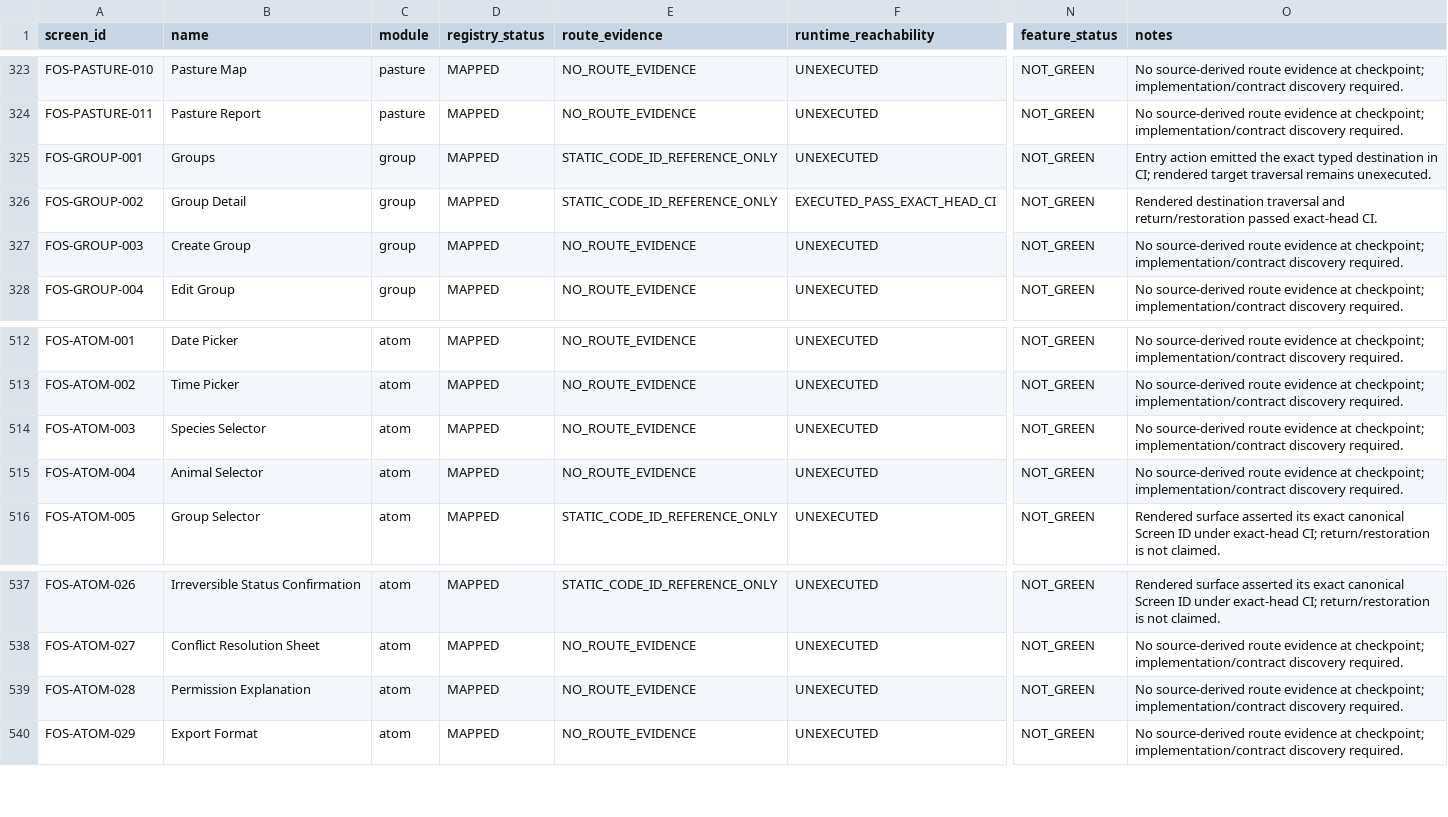
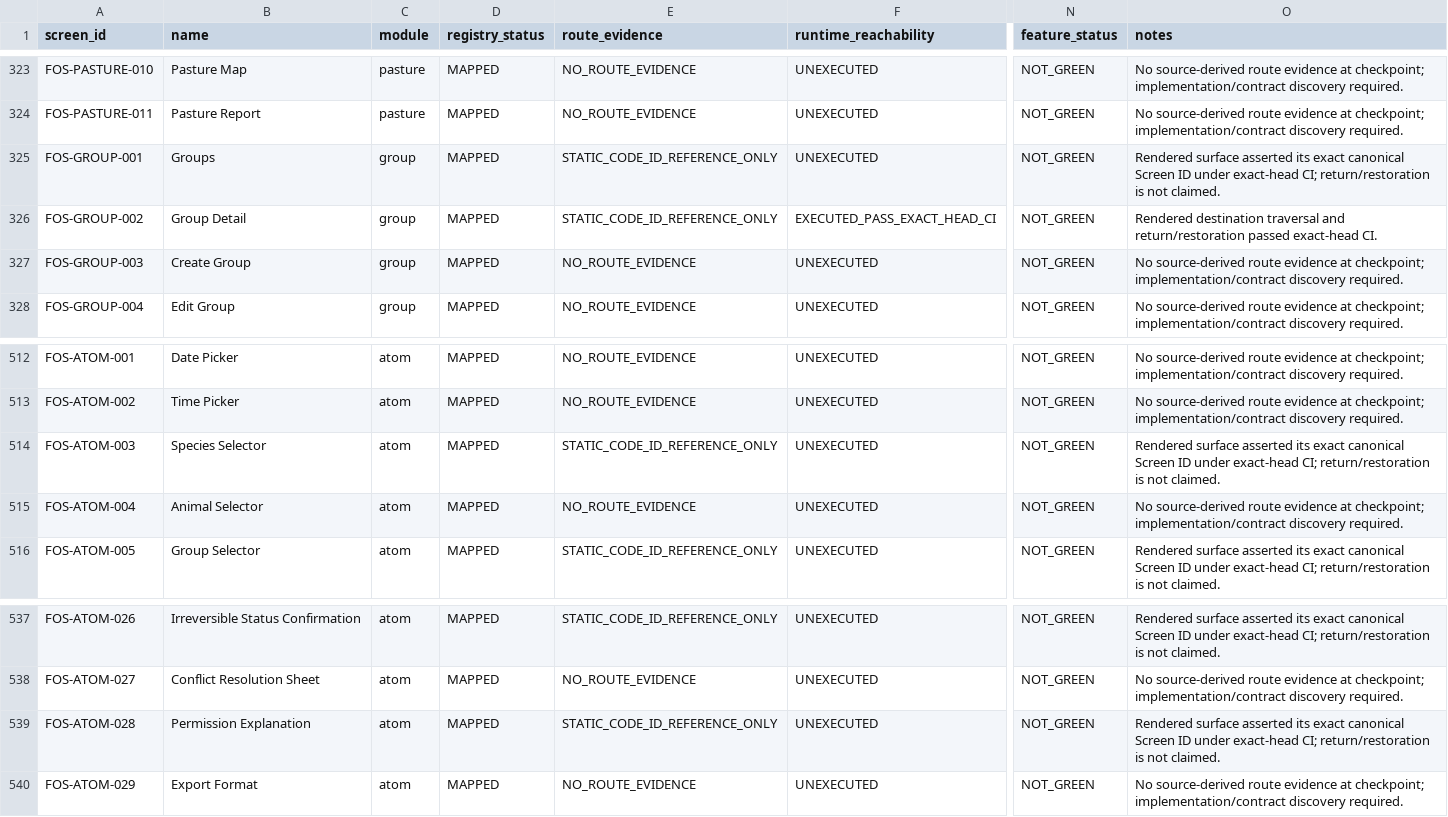
Before and after one commit to Vanguduza/goat-app, a CSV file: docs/ux/evidence/animal-farm-visual-lock/route-screen-feature-gap.csv, drawn as a sheet; only a part is shown, gaps mark what is left out; the diff names each change by its address in the sheet, - before the commit and + after, or states it on an @@ line.

```diff
--- a/docs/ux/evidence/animal-farm-visual-lock/route-screen-feature-gap.csv
+++ b/docs/ux/evidence/animal-farm-visual-lock/route-screen-feature-gap.csv
-O325 (notes): Entry action emitted the exact typed destination in CI; rendered target traversal remains unexecuted.
+O325 (notes): Rendered surface asserted its exact canonical Screen ID under exact-head CI; return/restoration is not claimed.
-E514 (route_evidence): NO_ROUTE_EVIDENCE
+E514 (route_evidence): STATIC_CODE_ID_REFERENCE_ONLY
-O514 (notes): No source-derived route evidence at checkpoint; implementation/contract discovery required.
+O514 (notes): Rendered surface asserted its exact canonical Screen ID under exact-head CI; return/restoration is not claimed.
-E539 (route_evidence): NO_ROUTE_EVIDENCE
+E539 (route_evidence): STATIC_CODE_ID_REFERENCE_ONLY
-O539 (notes): No source-derived route evidence at checkpoint; implementation/contract discovery required.
+O539 (notes): Rendered surface asserted its exact canonical Screen ID under exact-head CI; return/restoration is not claimed.
```
Also changed, not shown: 17 other files.
